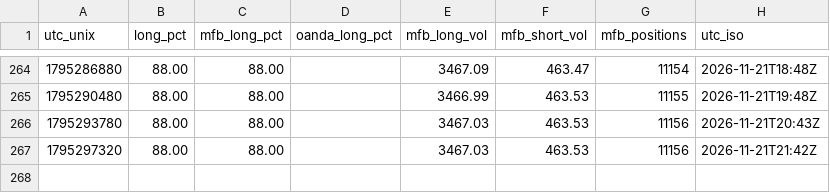
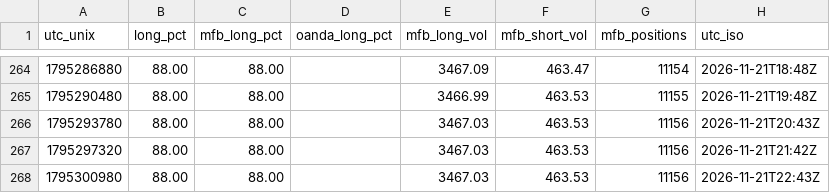
Before and after one commit to warm-torino/public-bias, a CSV file: data/AUDUSD.csv, drawn as a sheet; only a part is shown, gaps mark what is left out; the diff names each change by its address in the sheet, - before the commit and + after, or states it on an @@ line.

```diff
--- a/data/AUDUSD.csv
+++ b/data/AUDUSD.csv
+row 268: 1795300980 | 88.00 | 88.00 |  | 3467.03 | 463.53 | 11156 | 2026-11-21T22:43Z
```
Also changed, not shown: data/EURAUD.csv, data/EURJPY.csv, 11 other files.
